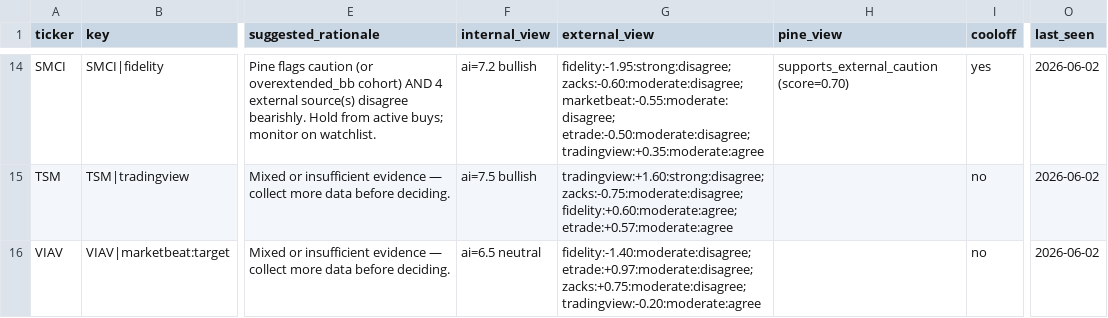
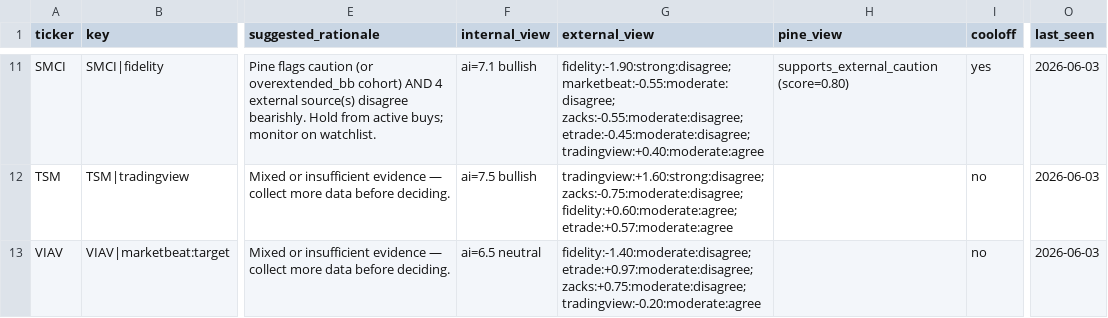
Before and after one commit to stdeplock-prog/ai-stock-rankings, a CSV file: data/reports/disagreement_queue_review.csv, drawn as a sheet; only a part is shown, gaps mark what is left out; addresses are those after the commit; the diff covers the shown part only; the diff names each change by its address in the sheet, - before the commit and + after, or states it on an @@ line.

```diff
--- a/data/reports/disagreement_queue_review.csv
+++ b/data/reports/disagreement_queue_review.csv
-F11 (internal_view): ai=7.2 bullish
+F11 (internal_view): ai=7.1 bullish
-G11 (external_view): fidelity:-1.95:strong:disagree; zacks:-0.60:moderate:disagree; marketbeat:-0.55:moderate:disagree; etrade:-0.50:moderate:disagree; tradingview:+0.35:moderate:agree
+G11 (external_view): fidelity:-1.90:strong:disagree; marketbeat:-0.55:moderate:disagree; zacks:-0.55:moderate:disagree; etrade:-0.45:moderate:disagree; tradingview:+0.40:moderate:agree
-H11 (pine_view): supports_external_caution (score=0.70)
+H11 (pine_view): supports_external_caution (score=0.80)
-O11:O13 (last_seen): 2026-06-02
+O11:O13 (last_seen): 2026-06-03
```
Also changed, not shown: 3 removed rows and 34 edited cells elsewhere in this file, 53 other files.
